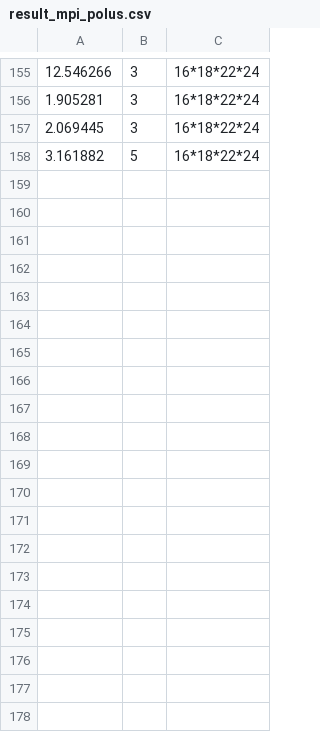
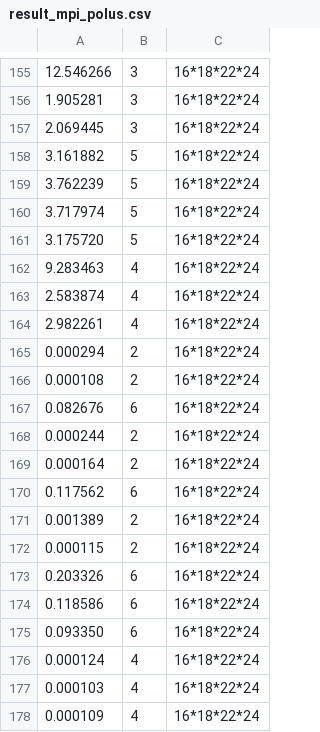
Before and after one commit to Arbuz-Nick/DistributedSystems, a CSV file: Reliable2mm/result_mpi_polus.csv, drawn as a sheet; only a part is shown, gaps mark what is left out; the diff covers the shown part only.

```diff
--- a/Reliable2mm/result_mpi_polus.csv
+++ b/Reliable2mm/result_mpi_polus.csv
@@ -158 +158,21 @@
 3.161882;5;16*18*22*24
+3.762239;5;16*18*22*24
+3.717974;5;16*18*22*24
+3.175720;5;16*18*22*24
+9.283463;4;16*18*22*24
+2.583874;4;16*18*22*24
+2.982261;4;16*18*22*24
+0.000294;2;16*18*22*24
+0.000108;2;16*18*22*24
+0.082676;6;16*18*22*24
+0.000244;2;16*18*22*24
+0.000164;2;16*18*22*24
+0.117562;6;16*18*22*24
+0.001389;2;16*18*22*24
+0.000115;2;16*18*22*24
+0.203326;6;16*18*22*24
+0.118586;6;16*18*22*24
+0.093350;6;16*18*22*24
+0.000124;4;16*18*22*24
+0.000103;4;16*18*22*24
+0.000109;4;16*18*22*24
```
Also changed, not shown: 35 added rows elsewhere in this file, 6 other files.
